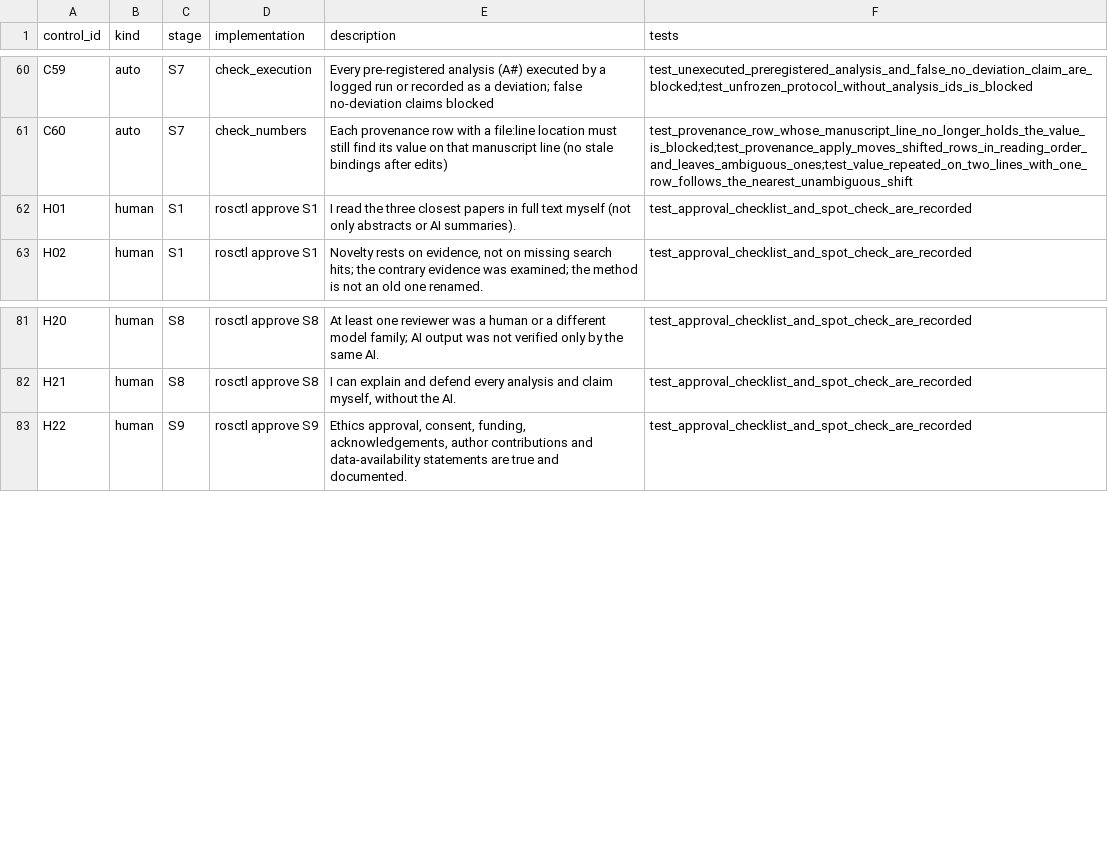
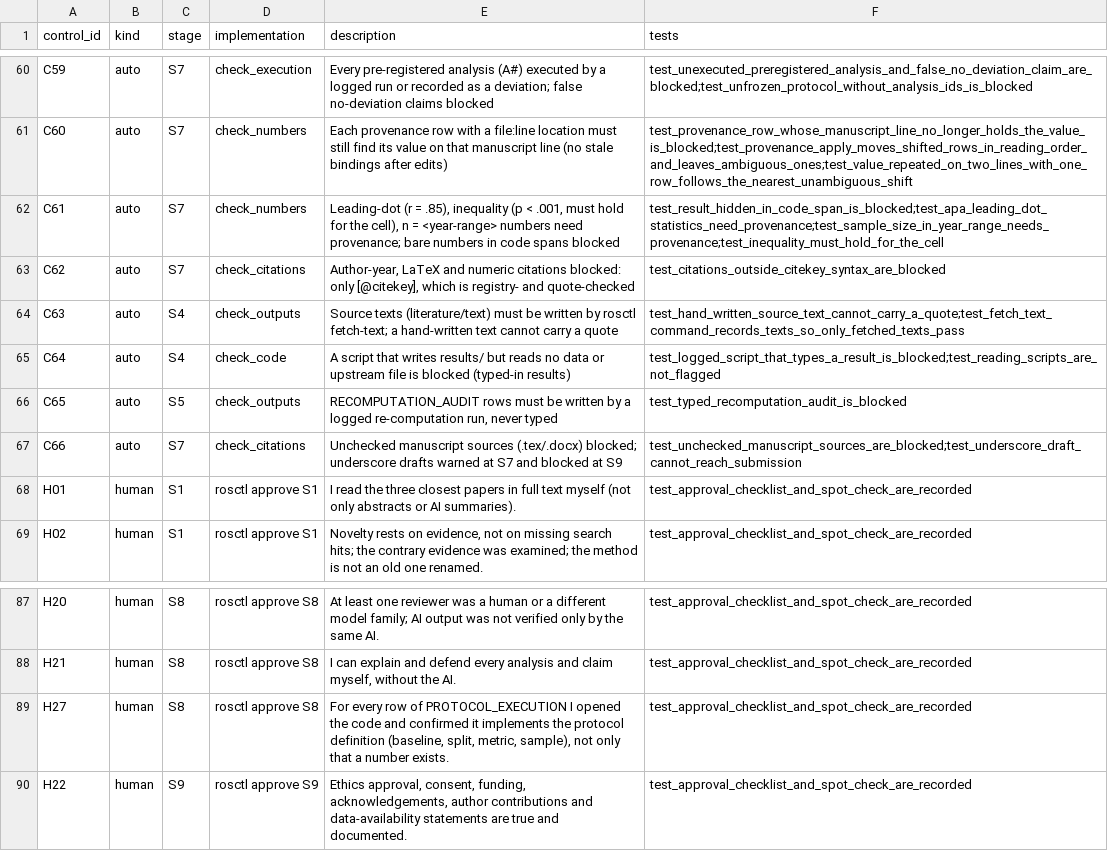
Before and after one commit to Siam-449840/q1-research-os, a CSV file: core/CONTROLS.csv, drawn as a sheet; only a part is shown, gaps mark what is left out.

```diff
--- a/core/CONTROLS.csv
+++ b/core/CONTROLS.csv
@@ -61,2 +61,8 @@ C59,auto,S7,check_execution,Every pre-registered analysis (A#) executed by a log
 C60,auto,S7,check_numbers,Each provenance row with a file:line location must still find its value on that manuscript line (no stale bindings after edits),test_provenance_row_whose_manuscript_line_no_longer_holds_the_value_is_blocked;test_provenance_apply_moves_shifted_rows_in_reading_order_and_leaves_ambiguous_ones;test_value_repeated_on_two_lines_with_one_row_follows_the_nearest_unambiguous_shift
+C61,auto,S7,check_numbers,"Leading-dot (r = .85), inequality (p < .001, must hold for the cell), n = <year-range> numbers need provenance; bare numbers in code spans blocked",test_result_hidden_in_code_span_is_blocked;test_apa_leading_dot_statistics_need_provenance;test_sample_size_in_year_range_needs_provenance;test_inequality_must_hold_for_the_cell
+C62,auto,S7,check_citations,"Author-year, LaTeX and numeric citations blocked: only [@citekey], which is registry- and quote-checked",test_citations_outside_citekey_syntax_are_blocked
+C63,auto,S4,check_outputs,Source texts (literature/text) must be written by rosctl fetch-text; a hand-written text cannot carry a quote,test_hand_written_source_text_cannot_carry_a_quote;test_fetch_text_command_records_texts_so_only_fetched_texts_pass
+C64,auto,S4,check_code,A script that writes results/ but reads no data or upstream file is blocked (typed-in results),test_logged_script_that_types_a_result_is_blocked;test_reading_scripts_are_not_flagged
+C65,auto,S5,check_outputs,"RECOMPUTATION_AUDIT rows must be written by a logged re-computation run, never typed",test_typed_recomputation_audit_is_blocked
+C66,auto,S7,check_citations,Unchecked manuscript sources (.tex/.docx) blocked; underscore drafts warned at S7 and blocked at S9,test_unchecked_manuscript_sources_are_blocked;test_underscore_draft_cannot_reach_submission
 H01,human,S1,rosctl approve S1,I read the three closest papers in full text myself (not only abstracts or AI summaries).,test_approval_checklist_and_spot_check_are_recorded
@@ -82,2 +88,3 @@ H20,human,S8,rosctl approve S8,At least one reviewer was a human or a different
 H21,human,S8,rosctl approve S8,"I can explain and defend every analysis and claim myself, without the AI.",test_approval_checklist_and_spot_check_are_recorded
+H27,human,S8,rosctl approve S8,"For every row of PROTOCOL_EXECUTION I opened the code and confirmed it implements the protocol definition (baseline, split, metric, sample), not only that a number exists.",test_approval_checklist_and_spot_check_are_recorded
 H22,human,S9,rosctl approve S9,"Ethics approval, consent, funding, acknowledgements, author contributions and data-availability statements are true and documented.",test_approval_checklist_and_spot_check_are_recorded
```
Also changed, not shown: core/ERROR_CONTROLS.csv, 12 other files.
